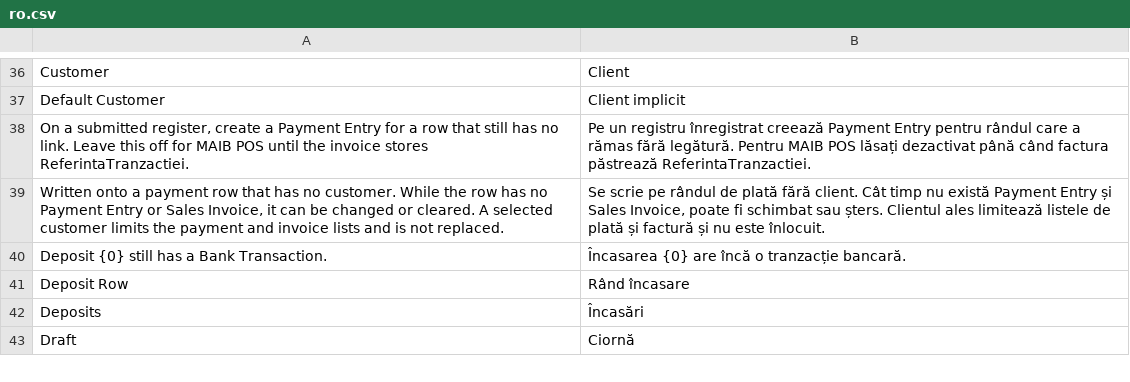
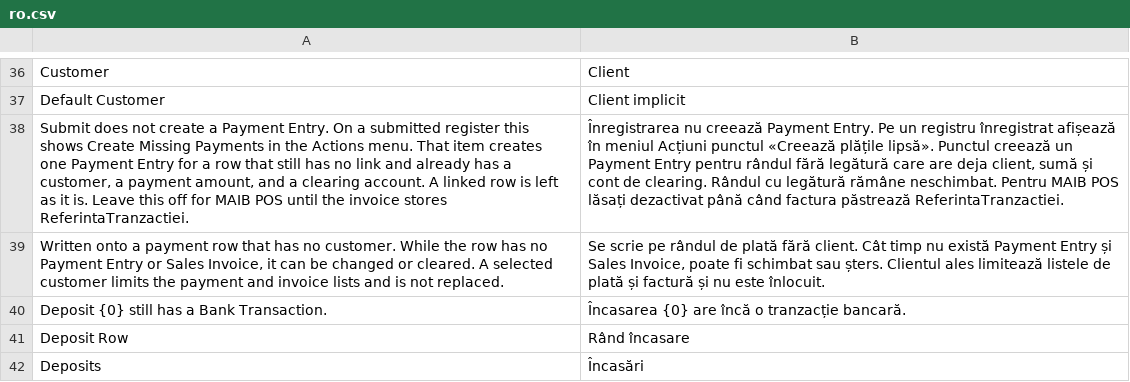
Before and after one commit to evghenin/erpnext_moldova_settlements, a CSV file: erpnext_moldova_settlements/translations/ro.csv, drawn as a sheet; only a part is shown, gaps mark what is left out; the shorter side is filled out with more unchanged rows; the diff names each change by its address in the sheet, - before the commit and + after, or states it on an @@ line.

```diff
--- a/erpnext_moldova_settlements/translations/ro.csv
+++ b/erpnext_moldova_settlements/translations/ro.csv
-A38: On a submitted register, create a Payment Entry for a row that still has no link. Leave this…
+A38: Submit does not create a Payment Entry. On a submitted register this shows Create Missing Payments in the Actions menu. That item creates one Payment Entry for a row that still has no link and already has a customer, a payment amount, and a clearing account. A linked row is left as it is. Leave this…
-B38: Pe un registru înregistrat creează Payment Entry pentru rândul care a rămas fără legătură. Pentru MAIB…
+B38: Înregistrarea nu creează Payment Entry. Pe un registru înregistrat afișează în meniul Acțiuni punctul «Creează plățile lipsă». Punctul creează un Payment Entry pentru rândul fără legătură care are deja client, sumă și cont de clearing. Rândul cu legătură rămâne neschimbat. Pentru MAIB…
```
Also changed, not shown: erpnext_moldova_settlements/translations/ru.csv, 4 other files.
